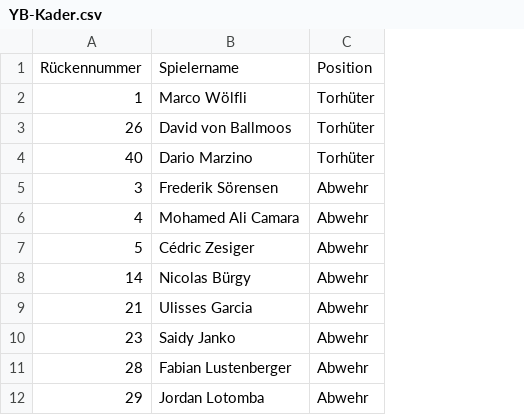
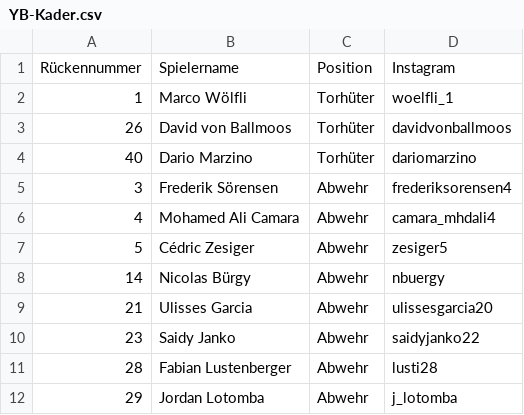
Before and after one commit to tstangenberg/ybhack-team5, a CSV file: YB-Kader.csv, drawn as a sheet; only a part is shown; the diff names each change by its address in the sheet, - before the commit and + after, or states it on an @@ line.

Commit message:
added instagram accounts

```diff
--- a/YB-Kader.csv
+++ b/YB-Kader.csv
+column D, rows 1-12: Instagram | woelfli_1 | davidvonballmoos | dariomarzino | frederiksorensen4 | camara_mhdali4 | zesiger5 | nbuergy | ulissesgarcia20 | saidyjanko22 | lusti28 | j_lotomba
```
